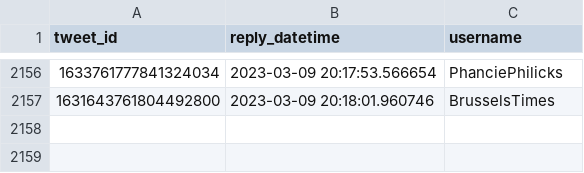
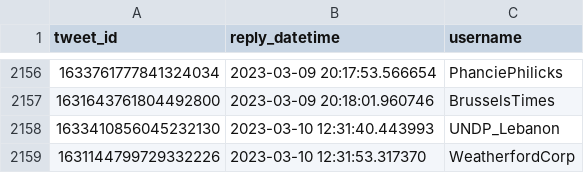
Before and after one commit to dquintani/update, a CSV file: Greenhouse_Data/_bots/twitter_greenhouse_summon/id_log.csv, drawn as a sheet; only a part is shown, gaps mark what is left out; the diff names each change by its address in the sheet, - before the commit and + after, or states it on an @@ line.

```diff
--- a/Greenhouse_Data/_bots/twitter_greenhouse_summon/id_log.csv
+++ b/Greenhouse_Data/_bots/twitter_greenhouse_summon/id_log.csv
+row 2158: 1633410856045232130 | 2023-03-10 12:31:40.443993 | UNDP_Lebanon
+row 2159: 1631144799729332226 | 2023-03-10 12:31:53.317370 | WeatherfordCorp
```
Also changed, not shown: log.csv, 5 other files.
